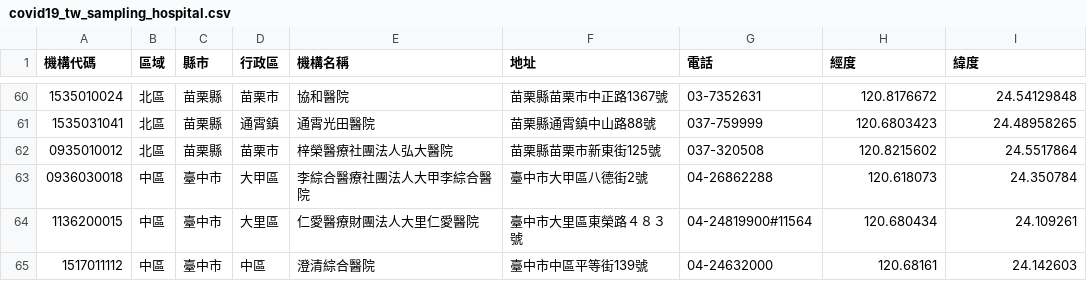
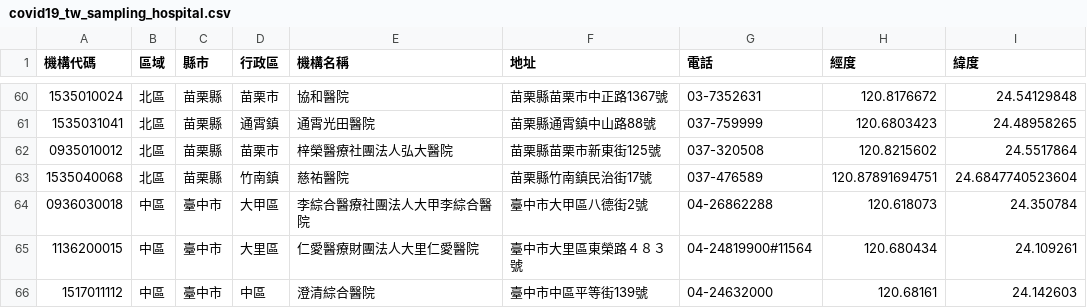
Before and after one commit to jf0510/nidss.cdc.gov.tw, a CSV file: data/covid19_tw_sampling_hospital.csv, drawn as a sheet; only a part is shown, gaps mark what is left out; the diff names each change by its address in the sheet, - before the commit and + after, or states it on an @@ line.

```diff
--- a/data/covid19_tw_sampling_hospital.csv
+++ b/data/covid19_tw_sampling_hospital.csv
+row 63: 1535040068 | 北區 | 苗栗縣 | 竹南鎮 | 慈祐醫院 | 苗栗縣竹南鎮民治街17號 | 037-476589 | 120.87891694751 | 24.6847740523604
```
Also changed, not shown: 1 other file.
